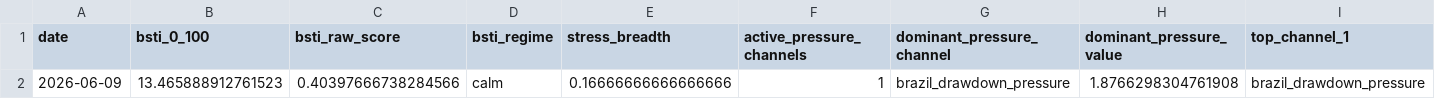
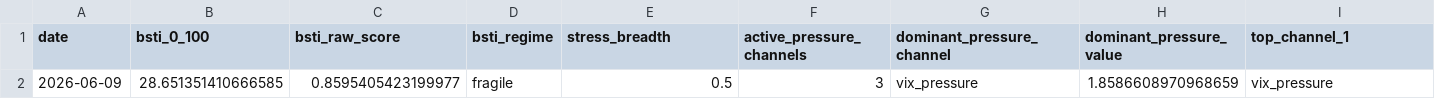
Before and after one commit to rolffcoelho-bravo/bravo-lab, a CSV file: data/processed/brazil_stress_transmission_index_latest.csv, drawn as a sheet; only a part is shown; removed rows and columns are numbered as before the commit, all else as after; rows hold the shown columns only; the diff names each change by its address in the sheet, - before the commit and + after, or states it on an @@ line.

```diff
--- a/data/processed/brazil_stress_transmission_index_latest.csv
+++ b/data/processed/brazil_stress_transmission_index_latest.csv
-row 2: 2026-06-09 | 13.465888912761523 | 0.40397666738284566 | calm | 0.16666666666666666 | 1 | brazil_drawdown_pressure | 1.8766298304761908 | brazil_drawdown_pressure
+row 2: 2026-06-09 | 28.651351410666585 | 0.8595405423199977 | fragile | 0.5 | 3 | vix_pressure | 1.8586608970968659 | vix_pressure
```
Also changed, not shown: data/processed/brazil_stress_transmission_index.csv, data/processed/bsti_forward_outcomes.csv, 39 other files.
